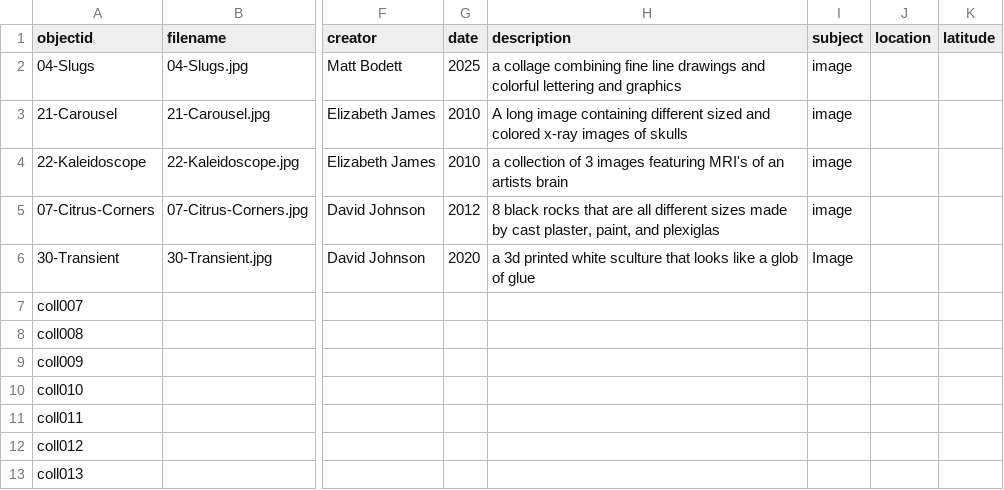
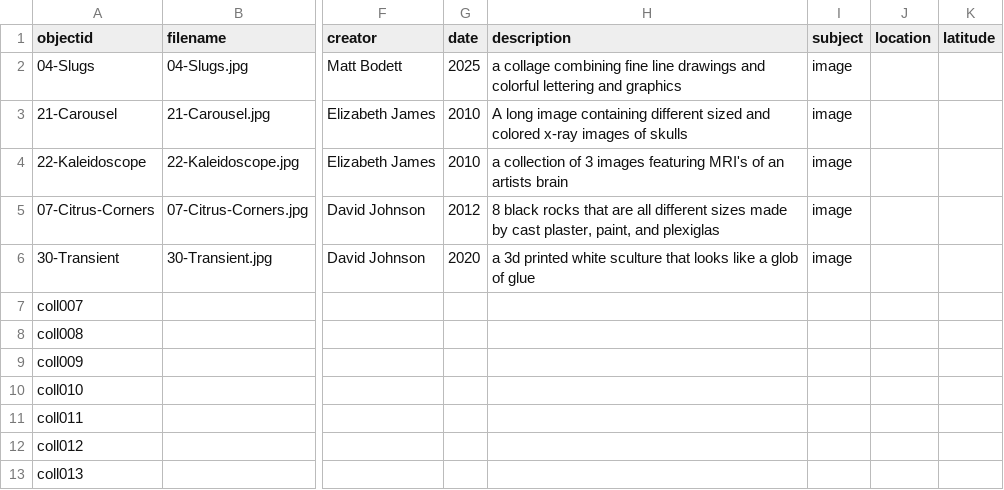
Before and after one commit to mpratt14/EWINGMTP, a CSV file: _data/Ewing-Gallery-MTP-Sheet1.csv, drawn as a sheet; only a part is shown, gaps mark what is left out; the diff names each change by its address in the sheet, - before the commit and + after, or states it on an @@ line.

Commit message:
Update Ewing Gallery CSV with new data

```diff
--- a/_data/Ewing-Gallery-MTP-Sheet1.csv
+++ b/_data/Ewing-Gallery-MTP-Sheet1.csv
-I6 (subject): Image
+I6 (subject): image
```
